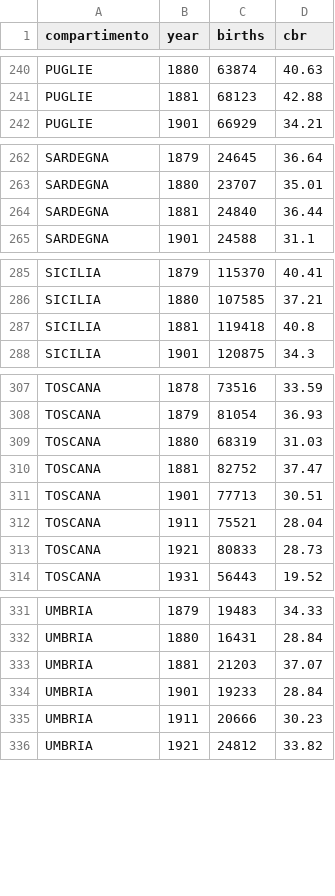
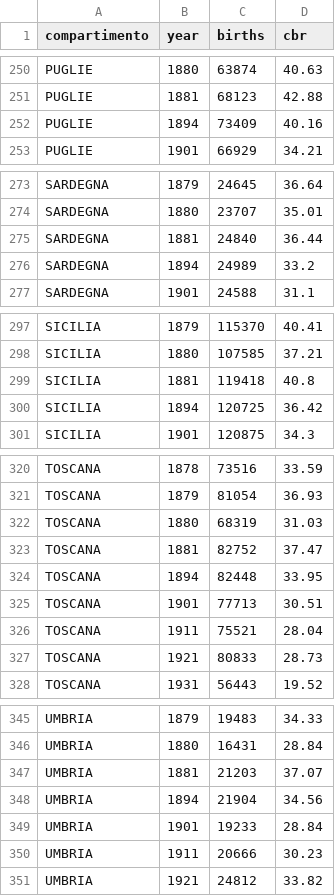
Before and after one commit to nicolabarban/demopast, a CSV file: data/fertility/fertility_comp.csv, drawn as a sheet; only a part is shown, gaps mark what is left out; the diff covers the shown part only; the diff names each change by its address in the sheet, - before the commit and + after, or states it on an @@ line.

```diff
--- a/data/fertility/fertility_comp.csv
+++ b/data/fertility/fertility_comp.csv
+row 252: PUGLIE | 1894 | 73409 | 40.16
+row 276: SARDEGNA | 1894 | 24989 | 33.2
+row 300: SICILIA | 1894 | 120725 | 36.42
+row 324: TOSCANA | 1894 | 82448 | 33.95
+row 348: UMBRIA | 1894 | 21904 | 34.56
```
Also changed, not shown: 11 added rows elsewhere in this file, data/fertility/fertility_comp_byprov.csv, data/fertility/fertility_panel.csv, 4 other files.
